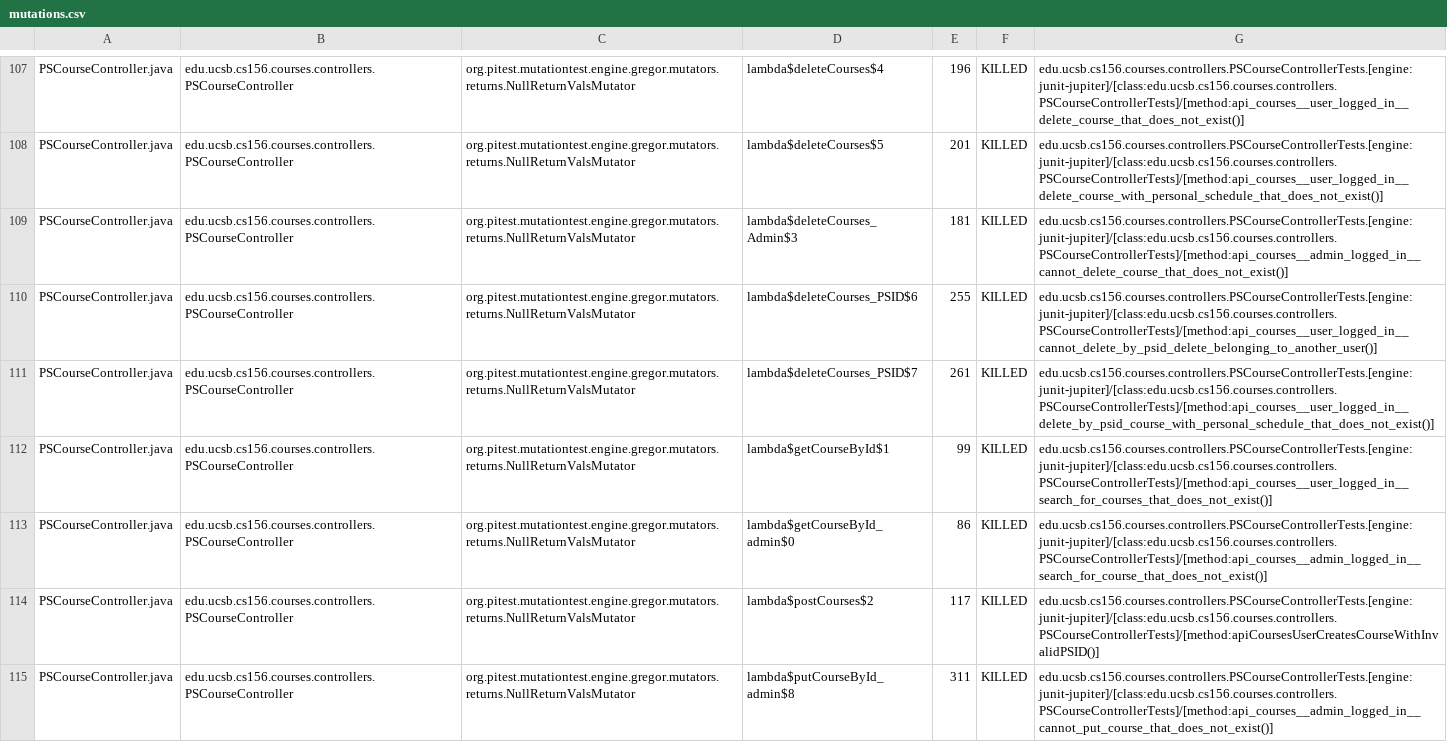
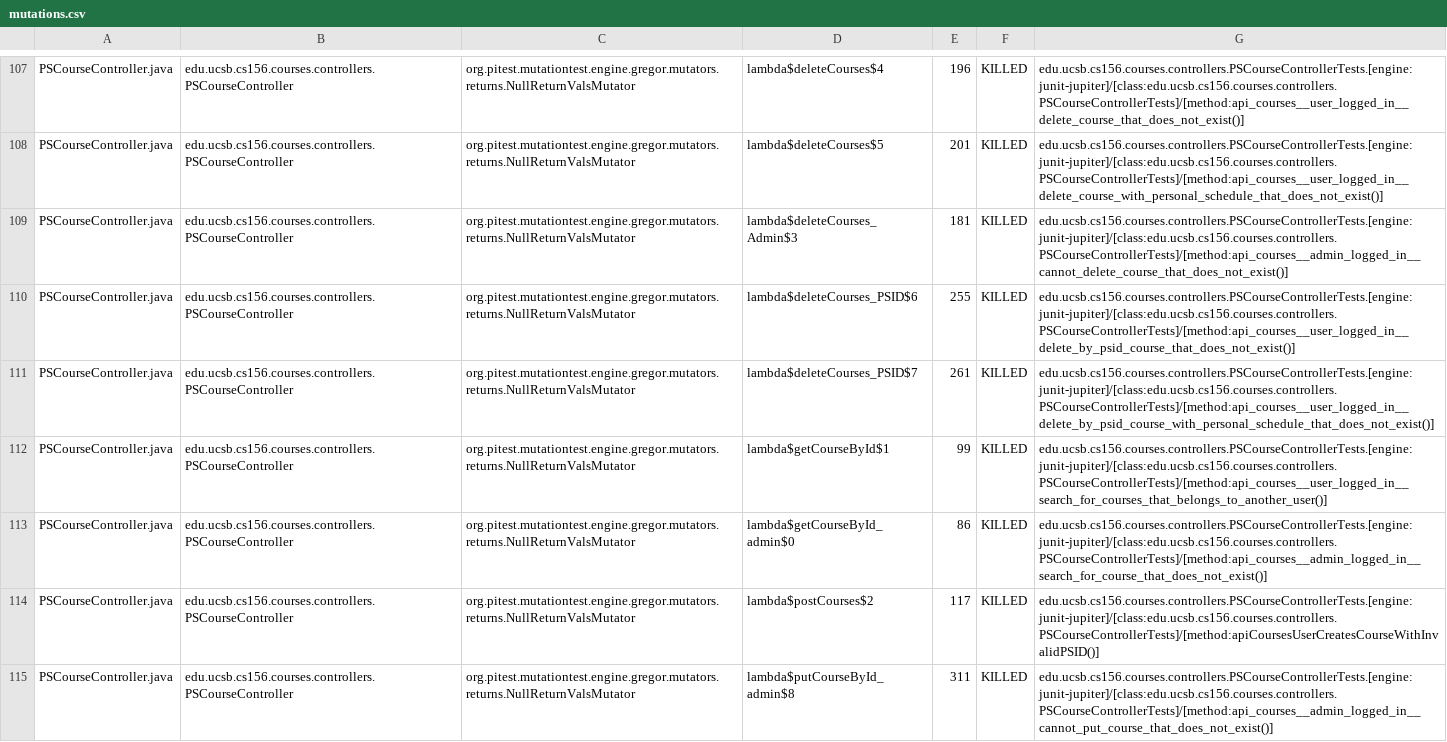
Before and after one commit to ucsb-cs156-f24/proj-courses-f24-03, a CSV file: prs/40/pitest/mutations.csv, drawn as a sheet; only a part is shown, gaps mark what is left out; the diff covers the shown part only.

Commit message:
Deploying to gh-pages from @ ucsb-cs156-f24/proj-courses-f24-03@5c8f9fb47a54abc0b9dd6f6538a1f3dd6606dbcf 🚀

```diff
--- a/prs/40/pitest/mutations.csv
+++ b/prs/40/pitest/mutations.csv
@@ -109,5 +109,5 @@ PSCourseController.java,edu.ucsb.cs156.courses.controllers.PSCourseController,or
 PSCourseController.java,edu.ucsb.cs156.courses.controllers.PSCourseController,org.pitest.mutationtest.engine.gregor.mutators.returns.NullReturnValsMutator,lambda$deleteCourses_Admin$3,181,KILLED,edu.ucsb.cs156.courses.controllers.PSCourseControllerTests.[engine:junit-jupiter]/[class:edu.ucsb.cs156.courses.controllers.PSCourseControllerTests]/[method:api_courses__admin_logged_in__cannot_delete_course_that_does_not_exist()]
-PSCourseController.java,edu.ucsb.cs156.courses.controllers.PSCourseController,org.pitest.mutationtest.engine.gregor.mutators.returns.NullReturnValsMutator,lambda$deleteCourses_PSID$6,255,KILLED,edu.ucsb.cs156.courses.controllers.PSCourseControllerTests.[engine:junit-jupiter]/[class:edu.ucsb.cs156.courses.controllers.PSCourseControllerTests]/[method:api_courses__user_logged_in__cannot_delete_by_psid_delete_belonging_to_another_user()]
+PSCourseController.java,edu.ucsb.cs156.courses.controllers.PSCourseController,org.pitest.mutationtest.engine.gregor.mutators.returns.NullReturnValsMutator,lambda$deleteCourses_PSID$6,255,KILLED,edu.ucsb.cs156.courses.controllers.PSCourseControllerTests.[engine:junit-jupiter]/[class:edu.ucsb.cs156.courses.controllers.PSCourseControllerTests]/[method:api_courses__user_logged_in__delete_by_psid_course_that_does_not_exist()]
 PSCourseController.java,edu.ucsb.cs156.courses.controllers.PSCourseController,org.pitest.mutationtest.engine.gregor.mutators.returns.NullReturnValsMutator,lambda$deleteCourses_PSID$7,261,KILLED,edu.ucsb.cs156.courses.controllers.PSCourseControllerTests.[engine:junit-jupiter]/[class:edu.ucsb.cs156.courses.controllers.PSCourseControllerTests]/[method:api_courses__user_logged_in__delete_by_psid_course_with_personal_schedule_that_does_not_exist()]
-PSCourseController.java,edu.ucsb.cs156.courses.controllers.PSCourseController,org.pitest.mutationtest.engine.gregor.mutators.returns.NullReturnValsMutator,lambda$getCourseById$1,99,KILLED,edu.ucsb.cs156.courses.controllers.PSCourseControllerTests.[engine:junit-jupiter]/[class:edu.ucsb.cs156.courses.controllers.PSCourseControllerTests]/[method:api_courses__user_logged_in__search_for_courses_that_does_not_exist()]
+PSCourseController.java,edu.ucsb.cs156.courses.controllers.PSCourseController,org.pitest.mutationtest.engine.gregor.mutators.returns.NullReturnValsMutator,lambda$getCourseById$1,99,KILLED,edu.ucsb.cs156.courses.controllers.PSCourseControllerTests.[engine:junit-jupiter]/[class:edu.ucsb.cs156.courses.controllers.PSCourseControllerTests]/[method:api_courses__user_logged_in__search_for_courses_that_belongs_to_another_user()]
 PSCourseController.java,edu.ucsb.cs156.courses.controllers.PSCourseController,org.pitest.mutationtest.engine.gregor.mutators.returns.NullReturnValsMutator,lambda$getCourseById_admin$0,86,KILLED,edu.ucsb.cs156.courses.controllers.PSCourseControllerTests.[engine:junit-jupiter]/[class:edu.ucsb.cs156.courses.controllers.PSCourseControllerTests]/[method:api_courses__admin_logged_in__search_for_course_that_does_not_exist()]
```
Also changed, not shown: 1 added row, 1 removed row and 58 edited cells elsewhere in this file, 44 other files.
